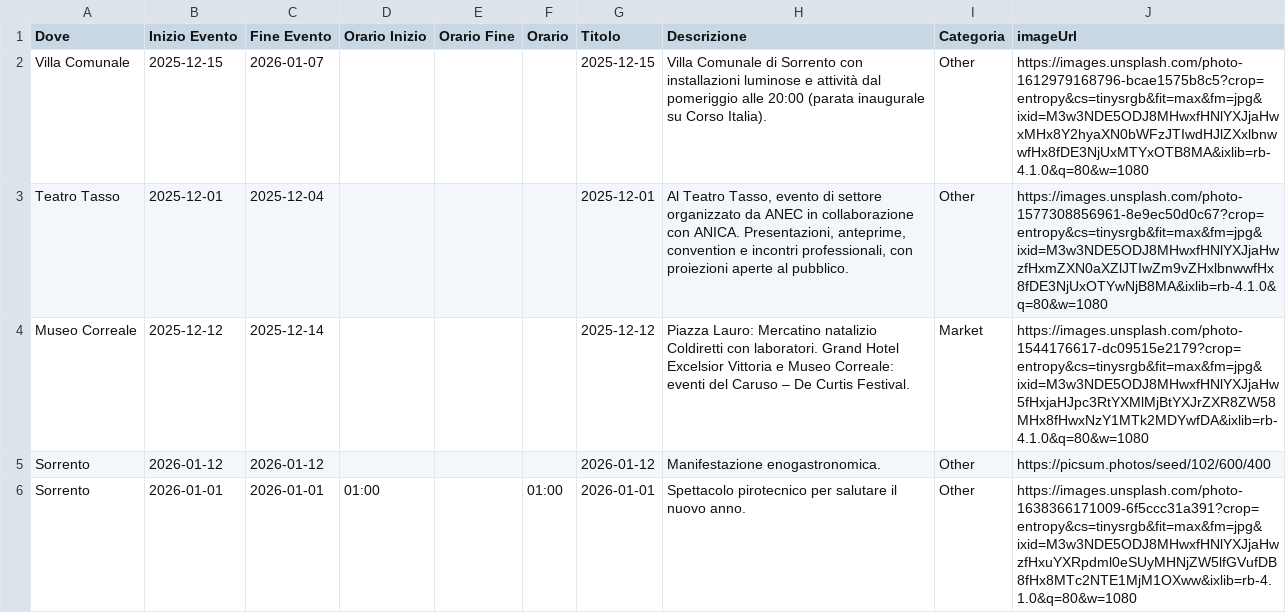
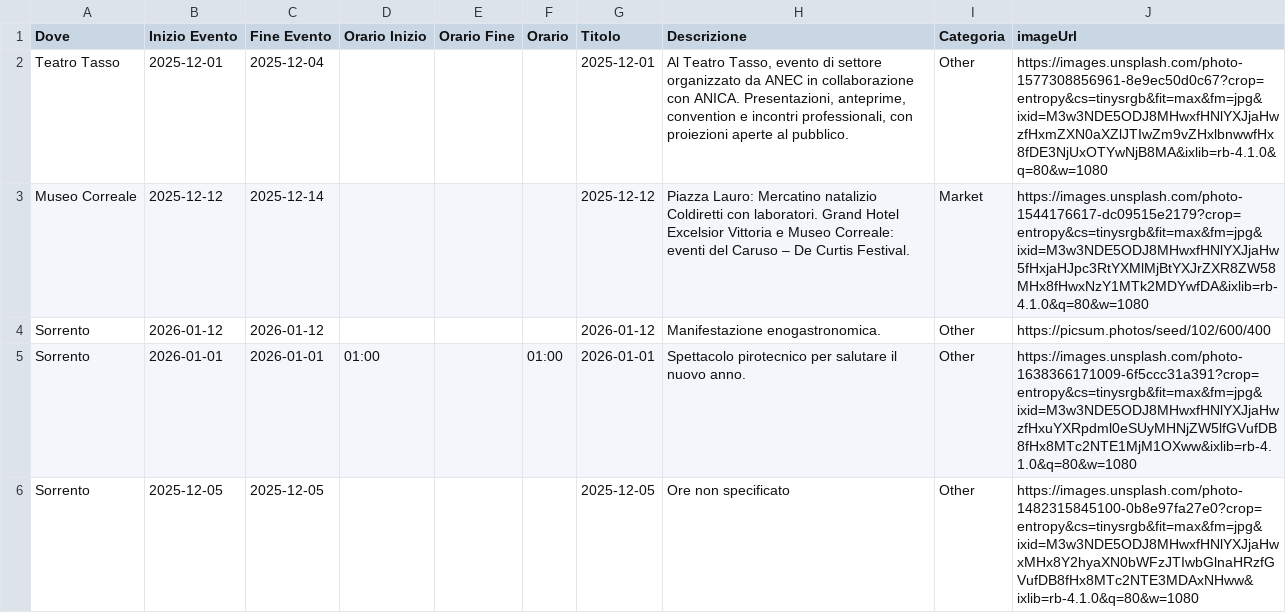
Before and after one commit to mich-de/events2025, a CSV file: eventi_natale_2025.csv, drawn as a sheet; only a part is shown; the shorter side is filled out with more unchanged rows.

Commit message:
feat: Aggiorna eventi dal dashboard [2025-12-08T13:51:06.203Z]

```diff
--- a/eventi_natale_2025.csv
+++ b/eventi_natale_2025.csv
@@ -1,3 +1,2 @@
 Dove,Inizio Evento,Fine Evento,Orario Inizio,Orario Fine,Orario,Titolo,Descrizione,Categoria,imageUrl
-Villa Comunale,2025-12-15,2026-01-07,,,,2025-12-15,Villa Comunale di Sorrento con installazioni luminose e attività dal pomeriggio alle 20:00 (parata inaugurale su Corso Italia).,Other,https://images.unsplash.com/photo-1612979168796-bcae1575b8c5?crop=entropy&cs=tinysrgb&fit=max&fm=jpg&ixid=M3w3NDE5ODJ8MHwxfHNlYXJjaHwxMHx8Y2hyaXN0bWFzJTIwdHJlZXxlbnwwfHx8fDE3NjUxMTYxOTB8MA&ixlib=rb-4.1.0&q=80&w=1080
 Teatro Tasso,2025-12-01,2025-12-04,,,,2025-12-01,"Al Teatro Tasso, evento di settore organizzato da ANEC in collaborazione con ANICA. Presentazioni, anteprime, convention e incontri professionali, con proiezioni aperte al pubblico.",Other,https://images.unsplash.com/photo-1577308856961-8e9ec50d0c67?crop=entropy&cs=tinysrgb&fit=max&fm=jpg&ixid=M3w3NDE5ODJ8MHwxfHNlYXJjaHwzfHxmZXN0aXZlJTIwZm9vZHxlbnwwfHx8fDE3NjUxOTYwNjB8MA&ixlib=rb-4.1.0&q=80&w=1080
```
